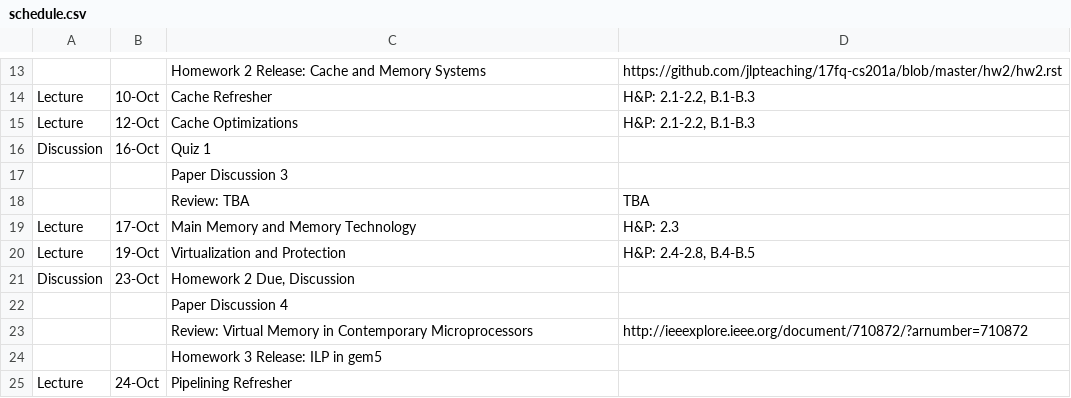
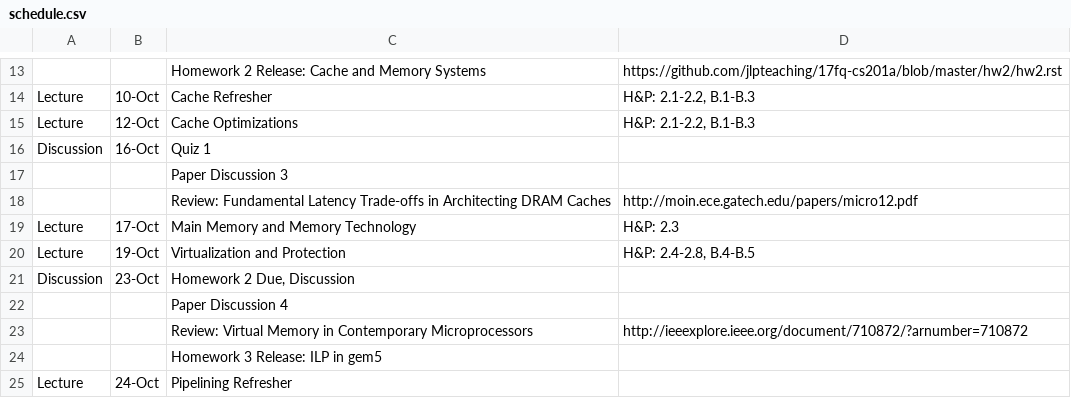
Before and after one commit to jlpteaching/ECS201A, a CSV file: syllabus/schedule.csv, drawn as a sheet; only a part is shown, gaps mark what is left out.

Commit message:
Update schedule.csv
Add paper for next week.

```diff
--- a/syllabus/schedule.csv
+++ b/syllabus/schedule.csv
@@ -17,3 +17,3 @@ Discussion,16-Oct,Quiz 1,
 ,,Paper Discussion 3,
-,,Review: TBA,TBA
+,,Review: Fundamental Latency Trade-offs in Architecting DRAM Caches, http://moin.ece.gatech.edu/papers/micro12.pdf
 Lecture,17-Oct,Main Memory and Memory Technology,H&P: 2.3
```
